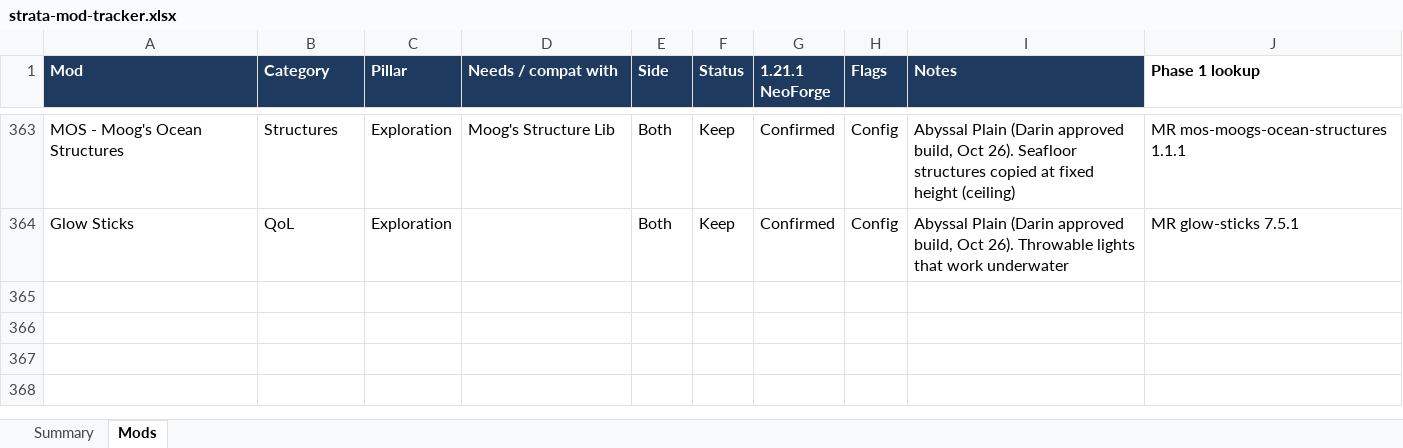
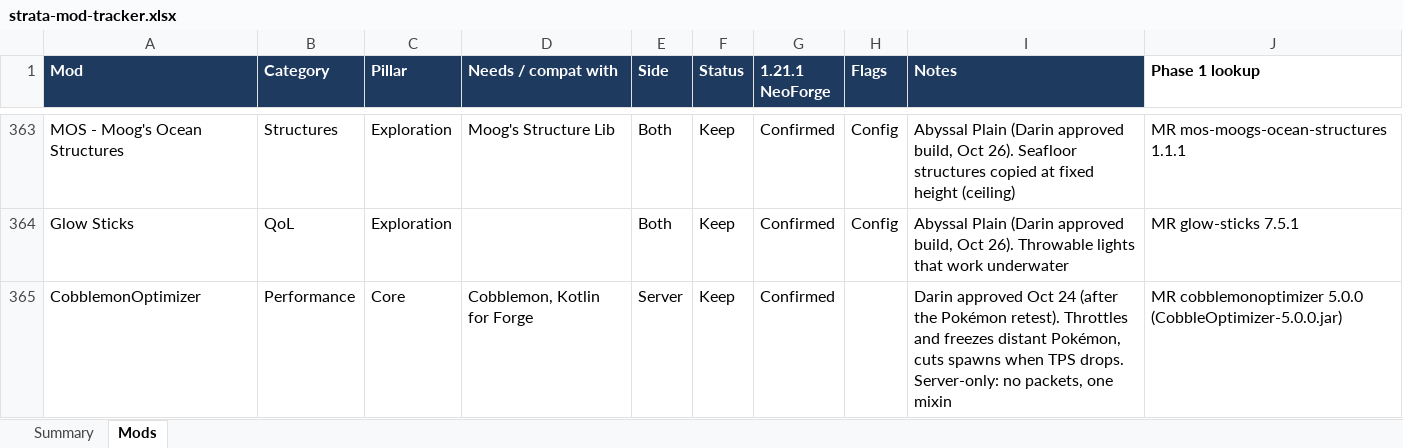
Before and after one commit to Darin-Barth/strata, an Excel workbook: docs/strata-mod-tracker.xlsx, sheet Mods, drawn as a sheet; only a part is shown, gaps mark what is left out; values as stored, in another font and other column widths than the file's, no borders; conditional formats not drawn; the diff names each change by its address in the sheet, - before the commit and + after, or states it on an @@ line.

```diff
--- a/docs/strata-mod-tracker.xlsx (sheet Mods)
+++ b/docs/strata-mod-tracker.xlsx (sheet Mods)
+row 365: CobblemonOptimizer | Performance | Core | Cobblemon, Kotlin for Forge | Server | Keep | Confirmed |  | Darin approved Oct 24 (after the Pokémon retest). Throttles and freezes distant Pokémon, cuts spawns when TPS drops. Server-only: no packets, one mixin | MR cobblemonoptimizer 5.0.0 (CobbleOptimizer-5.0.0.jar)
```
Also changed, not shown: 24 other files.
